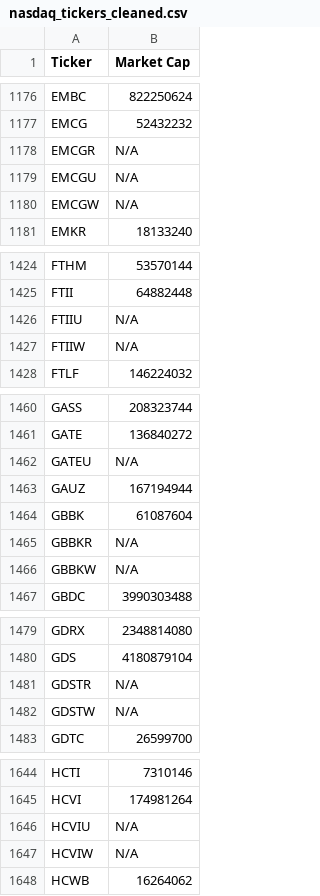
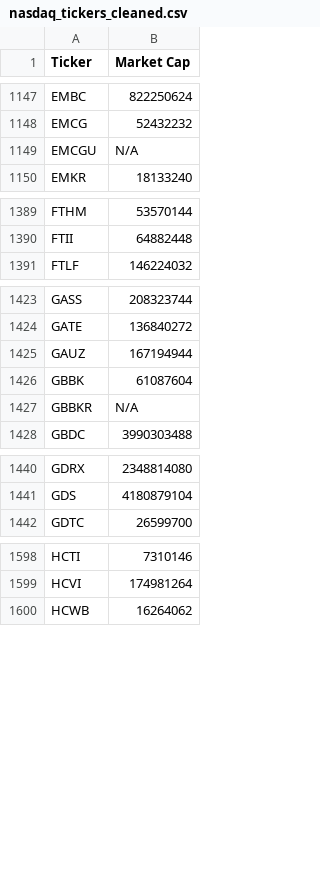
Before and after one commit to JNewman-cell/StockProjects, a CSV file: StockTickers/nasdaq_tickers_cleaned.csv, drawn as a sheet; only a part is shown, gaps mark what is left out; the diff covers the shown part only.

```diff
--- a/StockTickers/nasdaq_tickers_cleaned.csv
+++ b/StockTickers/nasdaq_tickers_cleaned.csv
@@ -1177,5 +1148,3 @@ EMBC,822250624
 EMCG,52432232
-EMCGR,N/A
 EMCGU,N/A
-EMCGW,N/A
 EMKR,18133240
@@ -1425,4 +1390,2 @@ FTHM,53570144
 FTII,64882448
-FTIIU,N/A
-FTIIW,N/A
 FTLF,146224032
@@ -1461,3 +1424,2 @@ GASS,208323744
 GATE,136840272
-GATEU,N/A
 GAUZ,167194944
@@ -1465,3 +1427,2 @@ GBBK,61087604
 GBBKR,N/A
-GBBKW,N/A
 GBDC,3990303488
@@ -1480,4 +1441,2 @@ GDRX,2348814080
 GDS,4180879104
-GDSTR,N/A
-GDSTW,N/A
 GDTC,26599700
@@ -1645,4 +1599,2 @@ HCTI,7310146
 HCVI,174981264
-HCVIU,N/A
-HCVIW,N/A
 HCWB,16264062
```
Also changed, not shown: 82 removed rows and 14 edited cells elsewhere in this file, StockTickers/nyse_tickers_cleaned.csv, 1 other file.
